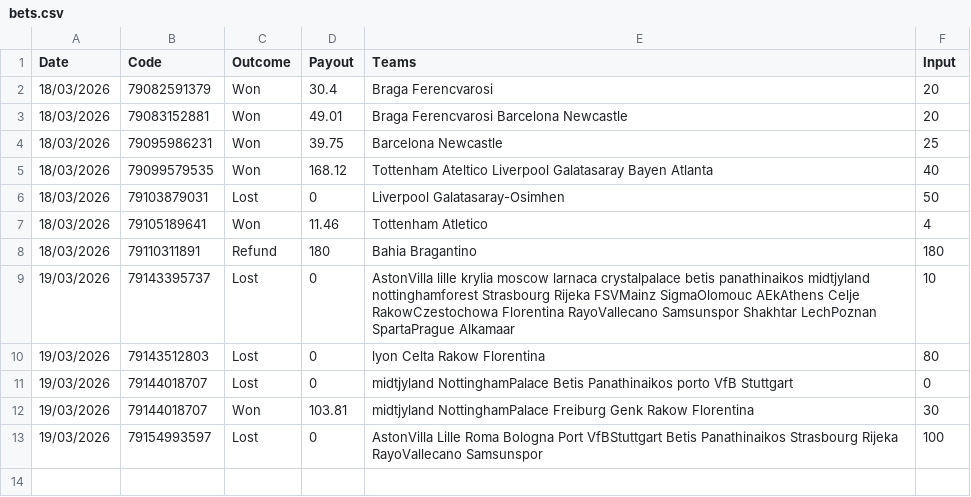
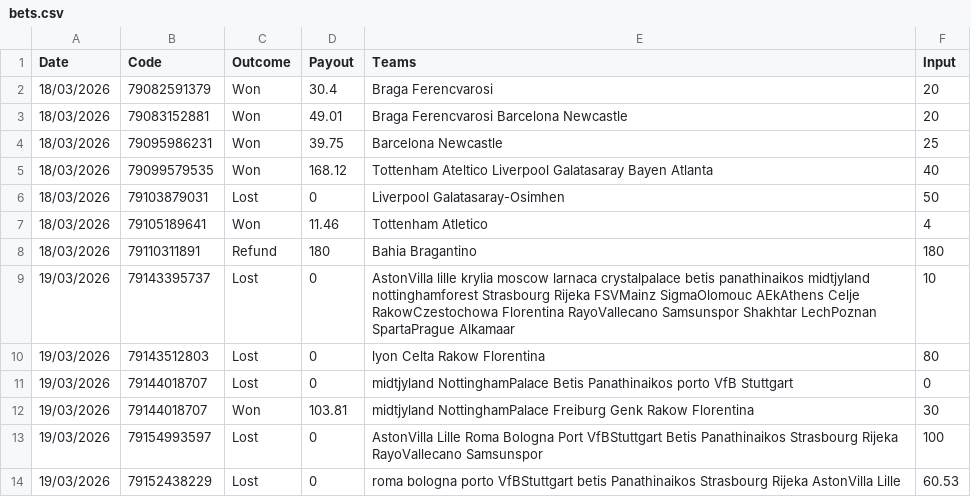
Before and after one commit to Laoud-moncef/Project_l3adama, a CSV file: bets.csv, drawn as a sheet; the diff names each change by its address in the sheet, - before the commit and + after, or states it on an @@ line.

```diff
--- a/bets.csv
+++ b/bets.csv
+row 14: 19/03/2026 | 79152438229 | Lost | 0 | roma bologna porto VfBStuttgart betis Panathinaikos Strasbourg Rijeka AstonVilla Lille | 60.53
```
Also changed, not shown: 2 other files.
